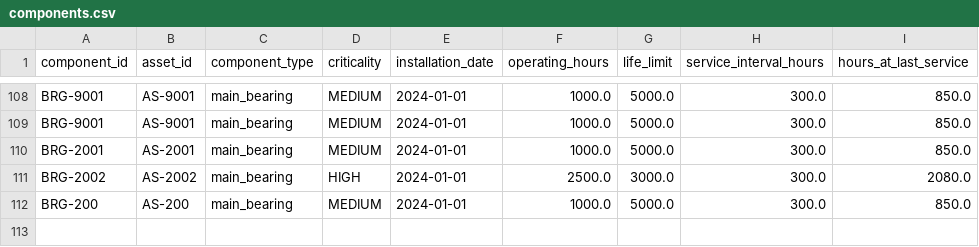
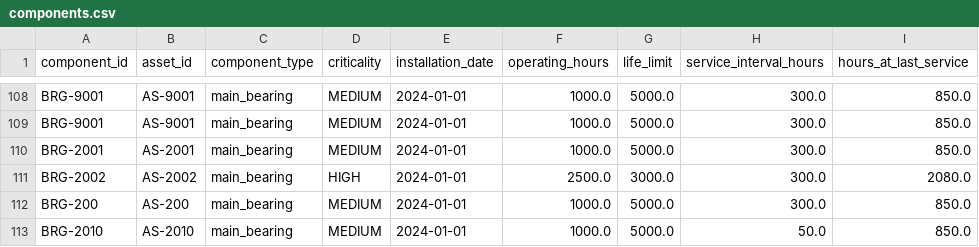
Before and after one commit to sp2816/bob-ai-hackathon-codecrafters, a CSV file: src/backend/member2_ml/data/components.csv, drawn as a sheet; only a part is shown, gaps mark what is left out.

```diff
--- a/src/backend/member2_ml/data/components.csv
+++ b/src/backend/member2_ml/data/components.csv
@@ -112 +112,2 @@ BRG-2002,AS-2002,main_bearing,HIGH,2024-01-01,2500.0,3000.0,300.0,2080.0
 BRG-200,AS-200,main_bearing,MEDIUM,2024-01-01,1000.0,5000.0,300.0,850.0
+BRG-2010,AS-2010,main_bearing,MEDIUM,2024-01-01,1000.0,5000.0,50.0,850.0
```
Also changed, not shown: src/backend/member2_ml/data/assets.csv, src/backend/member2_ml/data/maintenance_records.csv, 7 other files.
